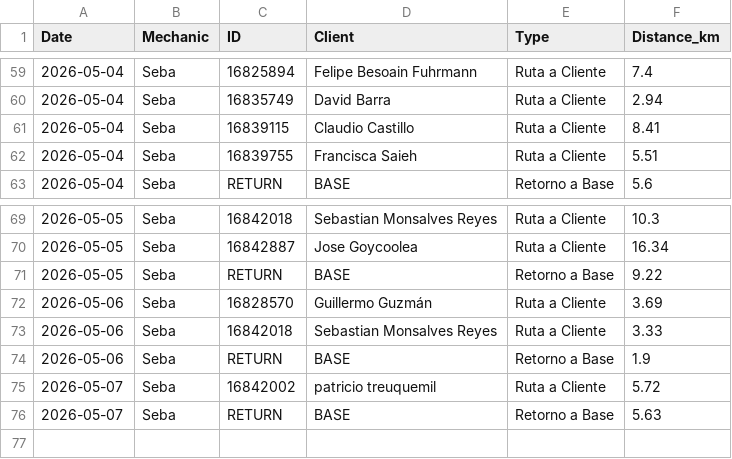
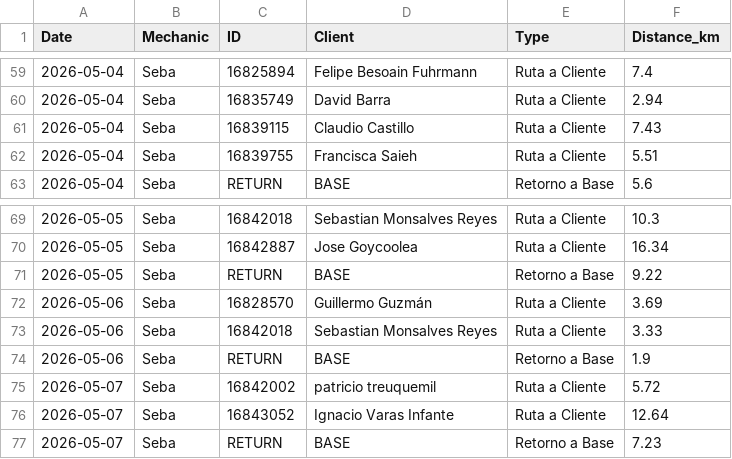
Before and after one commit to worldofvitox/mapa-diario, a CSV file: distances.csv, drawn as a sheet; only a part is shown, gaps mark what is left out.

```diff
--- a/distances.csv
+++ b/distances.csv
@@ -60,3 +60,3 @@ Date,Mechanic,ID,Client,Type,Distance_km
 2026-05-04,Seba,16835749,David Barra,Ruta a Cliente,2.94
-2026-05-04,Seba,16839115,Claudio Castillo,Ruta a Cliente,8.41
+2026-05-04,Seba,16839115,Claudio Castillo,Ruta a Cliente,7.43
 2026-05-04,Seba,16839755,Francisca Saieh,Ruta a Cliente,5.51
@@ -75,2 +75,3 @@ Date,Mechanic,ID,Client,Type,Distance_km
 2026-05-07,Seba,16842002,patricio treuquemil,Ruta a Cliente,5.72
-2026-05-07,Seba,RETURN,BASE,Retorno a Base,5.63
+2026-05-07,Seba,16843052,Ignacio Varas Infante,Ruta a Cliente,12.64
+2026-05-07,Seba,RETURN,BASE,Retorno a Base,7.23
```
Also changed, not shown: 8 other files.
